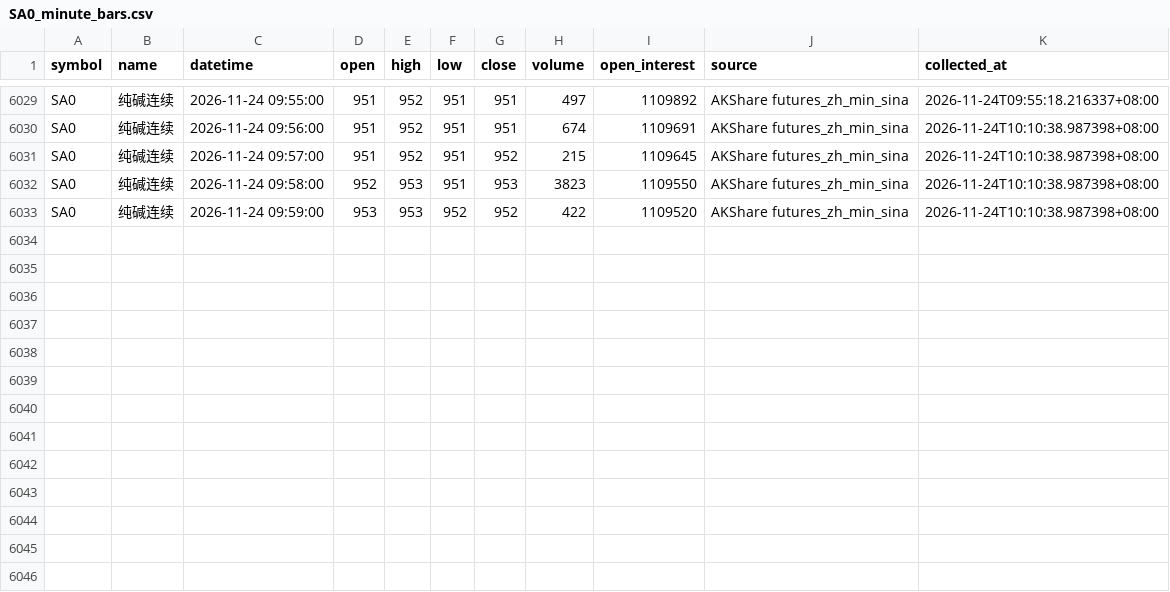
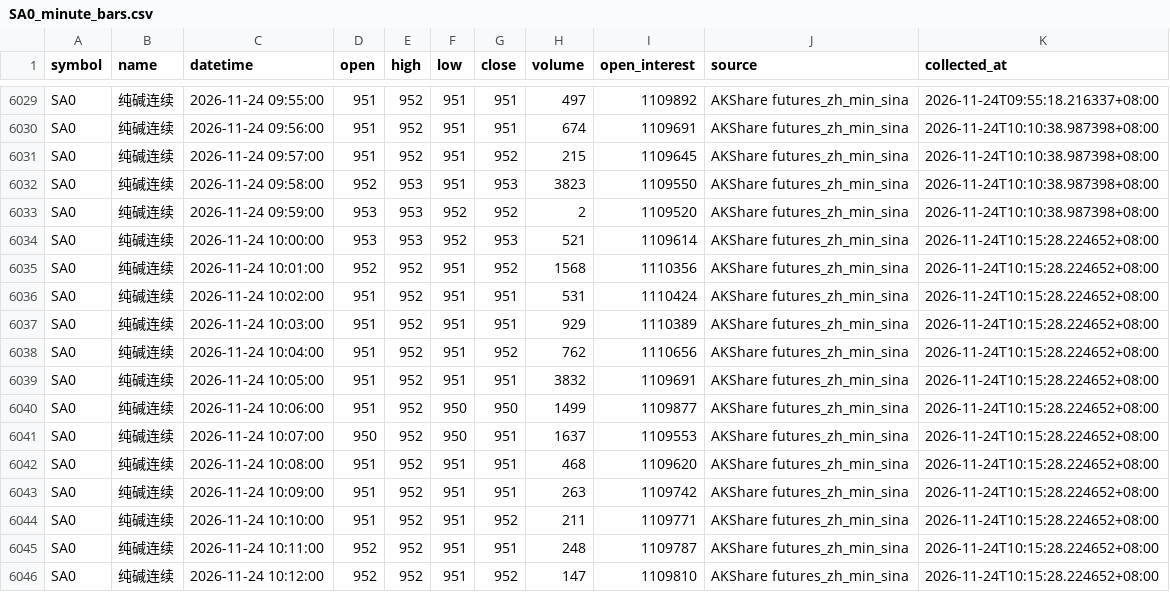
Before and after one commit to luckyjohnlucky/akshare-futures-data, a CSV file: output/SA0_minute_bars.csv, drawn as a sheet; only a part is shown, gaps mark what is left out.

```diff
--- a/output/SA0_minute_bars.csv
+++ b/output/SA0_minute_bars.csv
@@ -6032,2 +6032,15 @@ SA0,纯碱连续,2026-11-24 09:57:00,951,952,951,952,215,1109645,AKShare futures
 SA0,纯碱连续,2026-11-24 09:58:00,952,953,951,953,3823,1109550,AKShare futures_zh_min_sina,2026-11-24T10:10:38.987398+08:00
-SA0,纯碱连续,2026-11-24 09:59:00,953,953,952,952,422,1109520,AKShare futures_zh_min_sina,2026-11-24T10:10:38.987398+08:00
+SA0,纯碱连续,2026-11-24 09:59:00,953,953,952,952,2,1109520,AKShare futures_zh_min_sina,2026-11-24T10:10:38.987398+08:00
+SA0,纯碱连续,2026-11-24 10:00:00,953,953,952,953,521,1109614,AKShare futures_zh_min_sina,2026-11-24T10:15:28.224652+08:00
+SA0,纯碱连续,2026-11-24 10:01:00,952,952,951,952,1568,1110356,AKShare futures_zh_min_sina,2026-11-24T10:15:28.224652+08:00
+SA0,纯碱连续,2026-11-24 10:02:00,951,952,951,951,531,1110424,AKShare futures_zh_min_sina,2026-11-24T10:15:28.224652+08:00
+SA0,纯碱连续,2026-11-24 10:03:00,951,952,951,951,929,1110389,AKShare futures_zh_min_sina,2026-11-24T10:15:28.224652+08:00
+SA0,纯碱连续,2026-11-24 10:04:00,951,952,951,952,762,1110656,AKShare futures_zh_min_sina,2026-11-24T10:15:28.224652+08:00
+SA0,纯碱连续,2026-11-24 10:05:00,951,952,951,951,3832,1109691,AKShare futures_zh_min_sina,2026-11-24T10:15:28.224652+08:00
+SA0,纯碱连续,2026-11-24 10:06:00,951,952,950,950,1499,1109877,AKShare futures_zh_min_sina,2026-11-24T10:15:28.224652+08:00
+SA0,纯碱连续,2026-11-24 10:07:00,950,952,950,951,1637,1109553,AKShare futures_zh_min_sina,2026-11-24T10:15:28.224652+08:00
+SA0,纯碱连续,2026-11-24 10:08:00,951,952,951,951,468,1109620,AKShare futures_zh_min_sina,2026-11-24T10:15:28.224652+08:00
+SA0,纯碱连续,2026-11-24 10:09:00,951,952,951,951,263,1109742,AKShare futures_zh_min_sina,2026-11-24T10:15:28.224652+08:00
+SA0,纯碱连续,2026-11-24 10:10:00,951,952,951,952,211,1109771,AKShare futures_zh_min_sina,2026-11-24T10:15:28.224652+08:00
+SA0,纯碱连续,2026-11-24 10:11:00,952,952,951,951,248,1109787,AKShare futures_zh_min_sina,2026-11-24T10:15:28.224652+08:00
+SA0,纯碱连续,2026-11-24 10:12:00,952,952,951,952,147,1109810,AKShare futures_zh_min_sina,2026-11-24T10:15:28.224652+08:00
```
Also changed, not shown: output/FG0_minute_bars.csv, output/HC0_minute_bars.csv, 6 other files.
